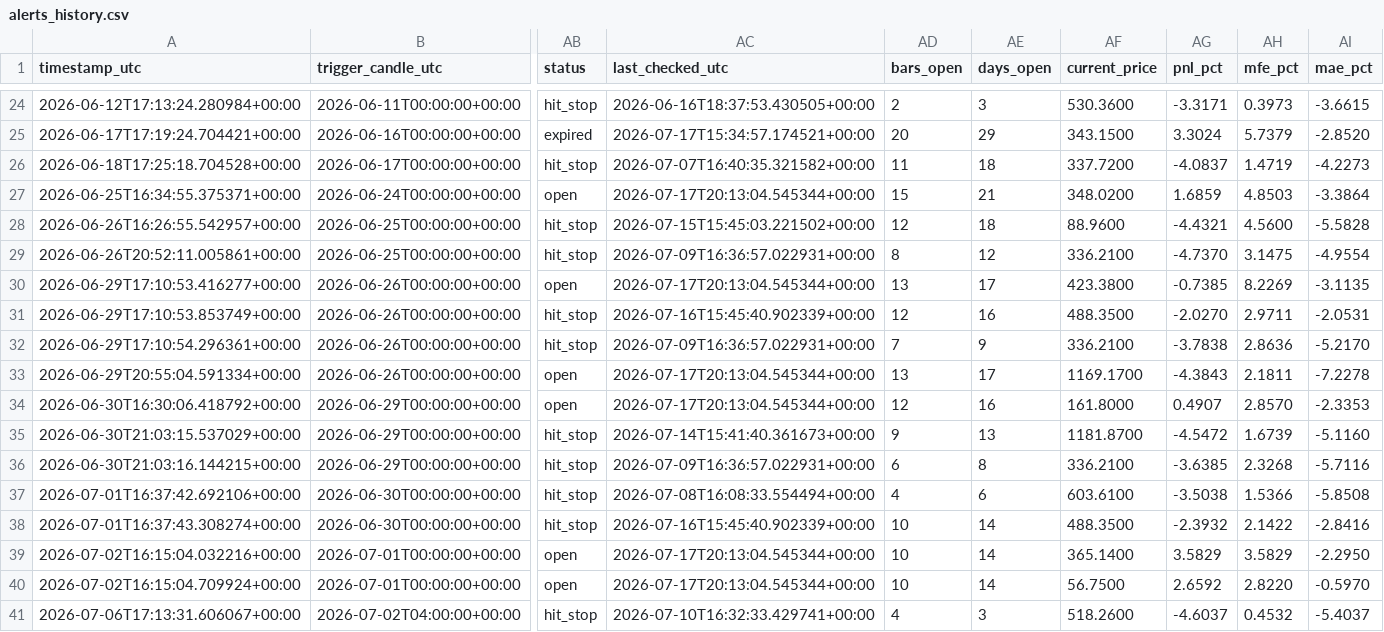
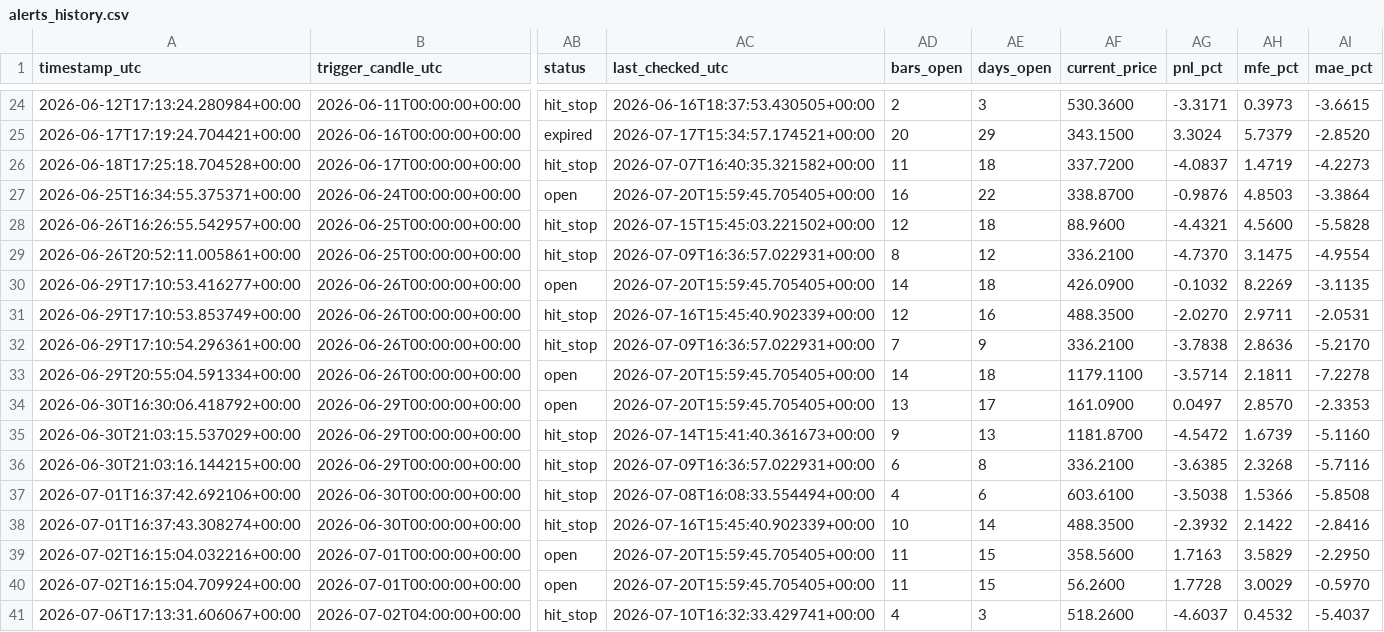
Before and after one commit to ronaldfj/nyse_price_alerts, a CSV file: alerts_history.csv, drawn as a sheet; only a part is shown, gaps mark what is left out; the diff covers the shown part only; the diff names each change by its address in the sheet, - before the commit and + after, or states it on an @@ line.

```diff
--- a/alerts_history.csv
+++ b/alerts_history.csv
-AC27 (last_checked_utc): 2026-07-17T20:13:04.545344+00:00
+AC27 (last_checked_utc): 2026-07-20T15:59:45.705405+00:00
-AD27 (bars_open): 15
+AD27 (bars_open): 16
-AE27 (days_open): 21
+AE27 (days_open): 22
-AF27 (current_price): 348.0200
+AF27 (current_price): 338.8700
-AG27 (pnl_pct): 1.6859
+AG27 (pnl_pct): -0.9876
-AC30 (last_checked_utc): 2026-07-17T20:13:04.545344+00:00
+AC30 (last_checked_utc): 2026-07-20T15:59:45.705405+00:00
-AD30 (bars_open): 13
+AD30 (bars_open): 14
-AE30 (days_open): 17
+AE30 (days_open): 18
-AF30 (current_price): 423.3800
+AF30 (current_price): 426.0900
-AG30 (pnl_pct): -0.7385
+AG30 (pnl_pct): -0.1032
-AC33:AC34 (last_checked_utc): 2026-07-17T20:13:04.545344+00:00
+AC33:AC34 (last_checked_utc): 2026-07-20T15:59:45.705405+00:00
-AD33 (bars_open): 13
+AD33 (bars_open): 14
-AE33 (days_open): 17
+AE33 (days_open): 18
-AF33 (current_price): 1169.1700
+AF33 (current_price): 1179.1100
-AG33 (pnl_pct): -4.3843
+AG33 (pnl_pct): -3.5714
-AD34 (bars_open): 12
+AD34 (bars_open): 13
-AE34 (days_open): 16
+AE34 (days_open): 17
-AF34 (current_price): 161.8000
+AF34 (current_price): 161.0900
-AG34 (pnl_pct): 0.4907
+AG34 (pnl_pct): 0.0497
-AC39:AC40 (last_checked_utc): 2026-07-17T20:13:04.545344+00:00
+AC39:AC40 (last_checked_utc): 2026-07-20T15:59:45.705405+00:00
-AD39:AD40 (bars_open): 10
+AD39:AD40 (bars_open): 11
-AE39:AE40 (days_open): 14
+AE39:AE40 (days_open): 15
-AF39 (current_price): 365.1400
+AF39 (current_price): 358.5600
-AG39 (pnl_pct): 3.5829
+AG39 (pnl_pct): 1.7163
-AF40 (current_price): 56.7500
+AF40 (current_price): 56.2600
-AG40 (pnl_pct): 2.6592
+AG40 (pnl_pct): 1.7728
-AH40 (mfe_pct): 2.8220
+AH40 (mfe_pct): 3.0029
```
Also changed, not shown: 17 edited cells elsewhere in this file.
